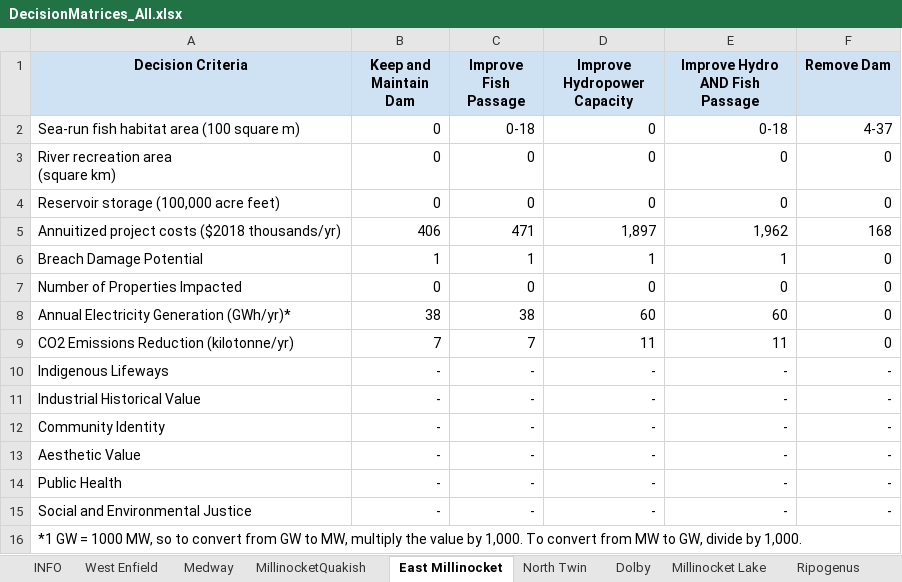
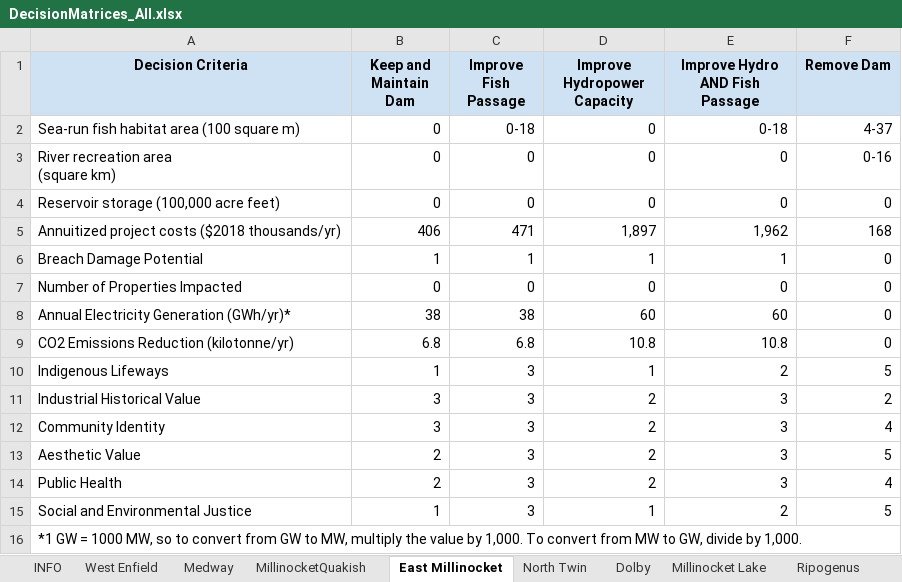
Before and after one commit to dams-mcda/Dams-MCDA, an Excel workbook: src/dams_mcda/www/DecisionMatrices_All.xlsx, sheet East Millinocket, drawn as a sheet; values as stored, in another font and other column widths than the file's, no borders; the diff names each change by its address in the sheet, - before the commit and + after, or states it on an @@ line.

```diff
--- a/src/dams_mcda/www/DecisionMatrices_All.xlsx (sheet East Millinocket)
+++ b/src/dams_mcda/www/DecisionMatrices_All.xlsx (sheet East Millinocket)
-F3 (Remove Dam): 0
+F3 (Remove Dam): 0-16
-B9 (Keep and Maintain Dam): 7
+B9 (Keep and Maintain Dam): 6.8
-C9 (Improve Fish Passage): 7
+C9 (Improve Fish Passage): 6.8
-D9 (Improve Hydropower Capacity): 11
+D9 (Improve Hydropower Capacity): 10.8
-E9 (Improve Hydro AND Fish Passage): 11
+E9 (Improve Hydro AND Fish Passage): 10.8
-B10 (Keep and Maintain Dam): -
+B10 (Keep and Maintain Dam): 1
-C10:C15 (Improve Fish Passage): -
+C10:C15 (Improve Fish Passage): 3
-D10 (Improve Hydropower Capacity): -
+D10 (Improve Hydropower Capacity): 1
-E10 (Improve Hydro AND Fish Passage): -
+E10 (Improve Hydro AND Fish Passage): 2
-F10 (Remove Dam): -
+F10 (Remove Dam): 5
-B11:B12 (Keep and Maintain Dam): -
+B11:B12 (Keep and Maintain Dam): 3
-D11:D14 (Improve Hydropower Capacity): -
+D11:D14 (Improve Hydropower Capacity): 2
-E11:E14 (Improve Hydro AND Fish Passage): -
+E11:E14 (Improve Hydro AND Fish Passage): 3
-F11 (Remove Dam): -
+F11 (Remove Dam): 2
-F12 (Remove Dam): -
+F12 (Remove Dam): 4
-B13:B14 (Keep and Maintain Dam): -
+B13:B14 (Keep and Maintain Dam): 2
-F13 (Remove Dam): -
+F13 (Remove Dam): 5
-F14 (Remove Dam): -
+F14 (Remove Dam): 4
-B15 (Keep and Maintain Dam): -
+B15 (Keep and Maintain Dam): 1
-D15 (Improve Hydropower Capacity): -
+D15 (Improve Hydropower Capacity): 1
-E15 (Improve Hydro AND Fish Passage): -
+E15 (Improve Hydro AND Fish Passage): 2
-F15 (Remove Dam): -
+F15 (Remove Dam): 5
```
Also changed, not shown: sheet North Twin, sheet Ripogenus, sheet Dolby, sheet Medway, sheet West Enfield, sheet MillinocketQuakish, 2 more sheets, formulas that keep their value, 6 other files.
